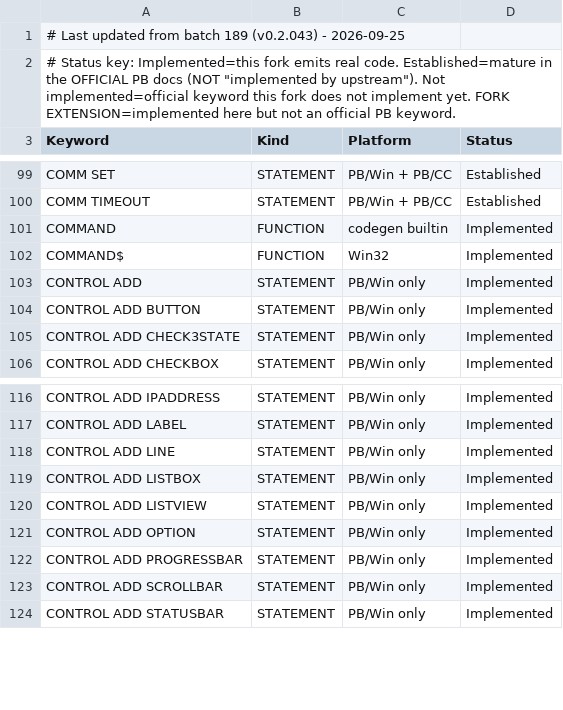
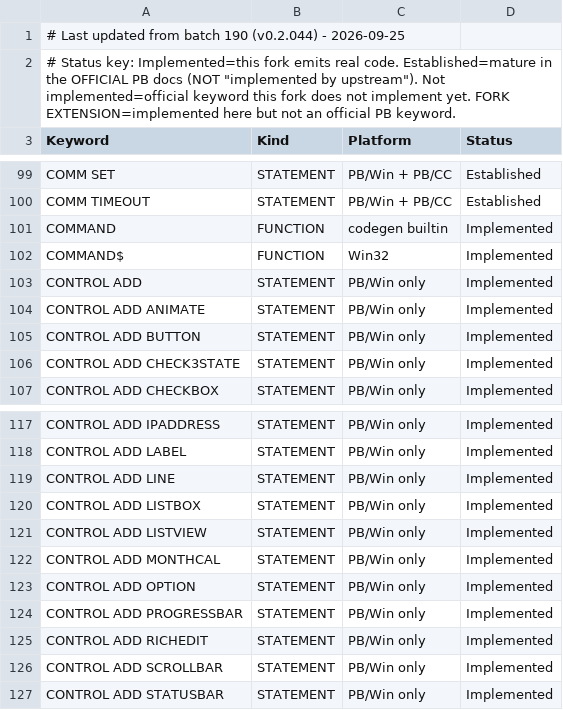
Before and after one commit to hanlokesu/powerbasilisk, a CSV file: docs/statement-coverage.csv, drawn as a sheet; only a part is shown, gaps mark what is left out.

Commit message:
batch 190: CONTROL ADD MONTHCAL / ANIMATE / RICHEDIT
The last three DDT CONTROL ADD <type> forms the repository was missing; the
family now covers 31 types.

  pb/src/parser.rs                +87   three dispatch blocks
  pbcompiler/src/codegen.rs       +111  three arms + three declarations
  pbcompiler/runtime/pb_runtime.c +28   three helpers
    pb_control_add_monthcal  class SysMonthCal32
    pb_control_add_animate   class SysAnimate32
    pb_control_add_richedit  class RICHEDIT50W, after LoadLibraryA("msftedit.dll")

examples/batch190_test.bas - 12 checks, FAILURES:0. Each control is witnessed
three ways: GetClassNameA, the style bits read back through GWL_STYLE, and a
message round trip (MCM_SETMONTHDELTA(3) -> MCM_GETMONTHDELTA = 3; ACM_ISPLAYING
= 0 on a fresh control; WM_CHAR("A") -> WM_GETTEXTLENGTH = 1 -> WM_GETTEXT).

Every constant was read out of the local PBWin10 WINAPI includes:
MCM_FIRST = &H1000, so MCM_GETMONTHDELTA = 4115 / MCM_SETMONTHDELTA = 4116, and
ACM_ISPLAYING = WM_USER + 104.

docs: CSV/MD +3 rows each (864 rows, 713 implemented, 148 established, 0 not
implemented, 0 tier-3, 3 fork extensions, 861 available). The three new rows were
first written with an empty Kind and the tier-3 marker in the Platform column;
they are now normalised to the family's own shape
(CONTROL ADD <T>,STATEMENT,PB/Win only,Implemented). README changelog, Table
1/2/3 grids, coverage bullets and the audit batch-note chain came from
sync_coverage_docs.py.

Gates: fmt 0, clippy 0 warnings, verb guards re-derived (95 sites / 3 shadowed /
0 newly reported, allow 7083,7109,8704), noop sweep 26 known names unchanged,
coverage_audit 0, verify_coverage_docs 0 FAIL, link_smoke_32 0 failures,
run_examples --all-headless 25/25 ok.

```diff
--- a/docs/statement-coverage.csv
+++ b/docs/statement-coverage.csv
@@ -1,2 +1,2 @@
-# Last updated from batch 189 (v0.2.043) - 2026-09-25,,,,
+# Last updated from batch 190 (v0.2.044) - 2026-09-25,,,,
 "# Status key: Implemented=this fork emits real code. Established=mature in the OFFICIAL PB docs (NOT ""implemented by upstream""). Not implemented=official keyword this fork does not implement yet. FORK EXTENSION=implemented here but not an official PB keyword.",,,
@@ -103,2 +103,3 @@ COMMAND$,FUNCTION,Win32,Implemented
 CONTROL ADD,STATEMENT,PB/Win only,Implemented
+CONTROL ADD ANIMATE,STATEMENT,PB/Win only,Implemented
 CONTROL ADD BUTTON,STATEMENT,PB/Win only,Implemented
@@ -120,4 +121,6 @@ CONTROL ADD LISTBOX,STATEMENT,PB/Win only,Implemented
 CONTROL ADD LISTVIEW,STATEMENT,PB/Win only,Implemented
+CONTROL ADD MONTHCAL,STATEMENT,PB/Win only,Implemented
 CONTROL ADD OPTION,STATEMENT,PB/Win only,Implemented
 CONTROL ADD PROGRESSBAR,STATEMENT,PB/Win only,Implemented
+CONTROL ADD RICHEDIT,STATEMENT,PB/Win only,Implemented
 CONTROL ADD SCROLLBAR,STATEMENT,PB/Win only,Implemented
```
Also changed, not shown: 6 other files.
